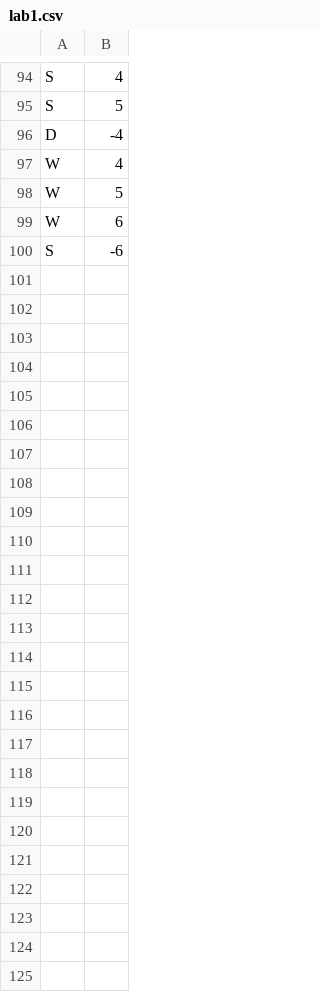
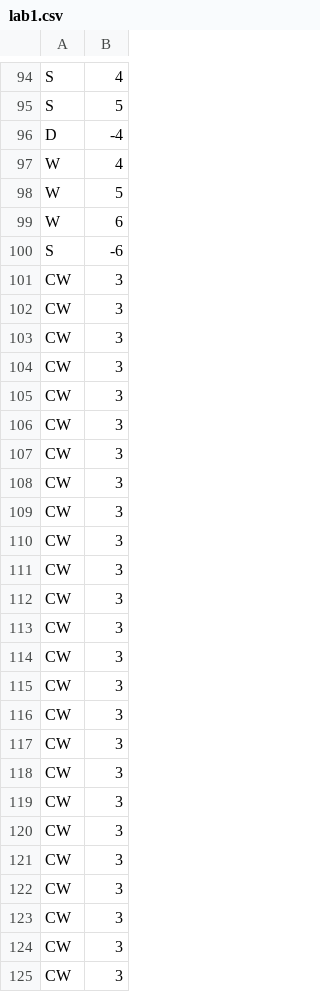
Before and after one commit to TianchenNie/Computer_Systems_Programming, a CSV file: lab2/lab1.csv, drawn as a sheet; only a part is shown, gaps mark what is left out.

```diff
--- a/lab2/lab1.csv
+++ b/lab2/lab1.csv
@@ -100 +100,26 @@ W,6
 S,-6
+CW,3
+CW,3
+CW,3
+CW,3
+CW,3
+CW,3
+CW,3
+CW,3
+CW,3
+CW,3
+CW,3
+CW,3
+CW,3
+CW,3
+CW,3
+CW,3
+CW,3
+CW,3
+CW,3
+CW,3
+CW,3
+CW,3
+CW,3
+CW,3
+CW,3
```
Also changed, not shown: 17 other files.
